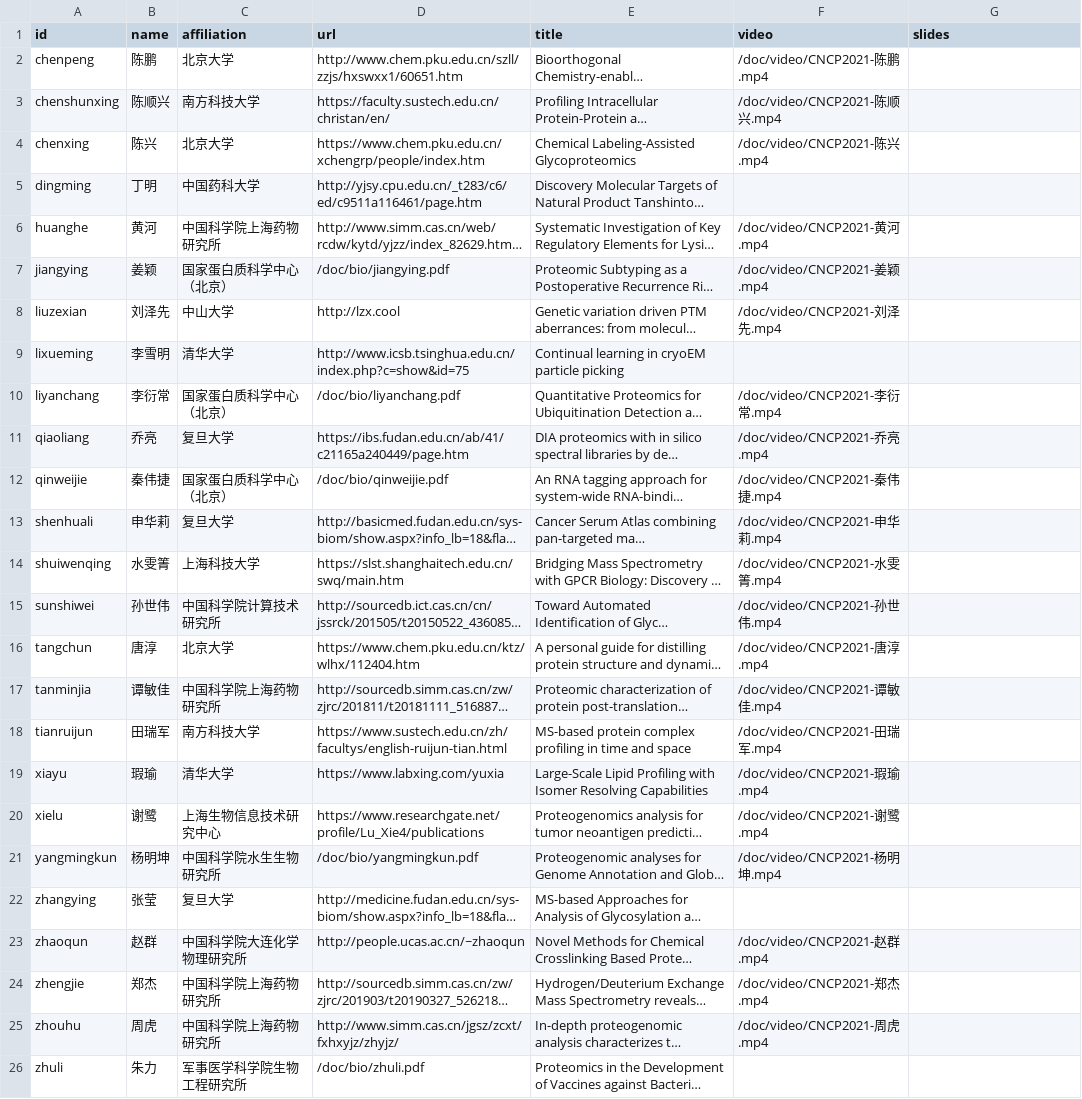
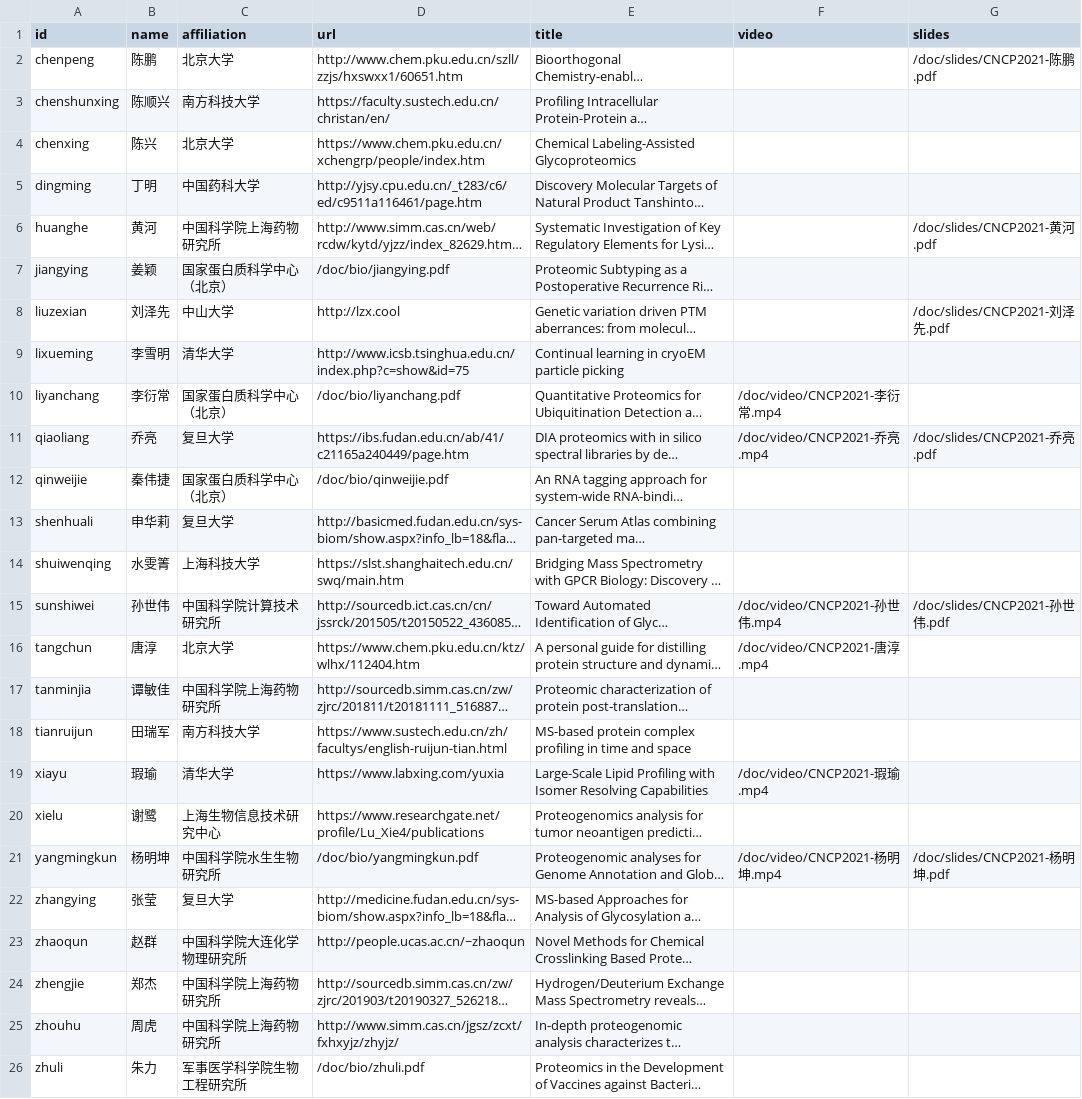
Before and after one commit to ctarn-archive/cncp.pfind.org, a CSV file: data/speaker2021.csv, drawn as a sheet; long unchanged cells end in …; the diff names each change by its address in the sheet, - before the commit and + after, or states it on an @@ line.

Commit message:
data/speaker2021: update

```diff
--- a/data/speaker2021.csv
+++ b/data/speaker2021.csv
-F2 (video): /doc/video/CNCP2021-陈鹏.mp4
+F2 (video): (empty)
-G2 (slides): (empty)
+G2 (slides): /doc/slides/CNCP2021-陈鹏.pdf
-F3 (video): /doc/video/CNCP2021-陈顺兴.mp4
+F3 (video): (empty)
-F4 (video): /doc/video/CNCP2021-陈兴.mp4
+F4 (video): (empty)
-F6 (video): /doc/video/CNCP2021-黄河.mp4
+F6 (video): (empty)
-G6 (slides): (empty)
+G6 (slides): /doc/slides/CNCP2021-黄河.pdf
-F7 (video): /doc/video/CNCP2021-姜颖.mp4
+F7 (video): (empty)
-F8 (video): /doc/video/CNCP2021-刘泽先.mp4
+F8 (video): (empty)
-G8 (slides): (empty)
+G8 (slides): /doc/slides/CNCP2021-刘泽先.pdf
-G11 (slides): (empty)
+G11 (slides): /doc/slides/CNCP2021-乔亮.pdf
-F12 (video): /doc/video/CNCP2021-秦伟捷.mp4
+F12 (video): (empty)
-F13 (video): /doc/video/CNCP2021-申华莉.mp4
+F13 (video): (empty)
-F14 (video): /doc/video/CNCP2021-水雯箐.mp4
+F14 (video): (empty)
-G15 (slides): (empty)
+G15 (slides): /doc/slides/CNCP2021-孙世伟.pdf
-F17 (video): /doc/video/CNCP2021-谭敏佳.mp4
+F17 (video): (empty)
-F18 (video): /doc/video/CNCP2021-田瑞军.mp4
+F18 (video): (empty)
-F20 (video): /doc/video/CNCP2021-谢鹭.mp4
+F20 (video): (empty)
-G21 (slides): (empty)
+G21 (slides): /doc/slides/CNCP2021-杨明坤.pdf
-F23 (video): /doc/video/CNCP2021-赵群.mp4
+F23 (video): (empty)
-F24 (video): /doc/video/CNCP2021-郑杰.mp4
+F24 (video): (empty)
-F25 (video): /doc/video/CNCP2021-周虎.mp4
+F25 (video): (empty)
```
